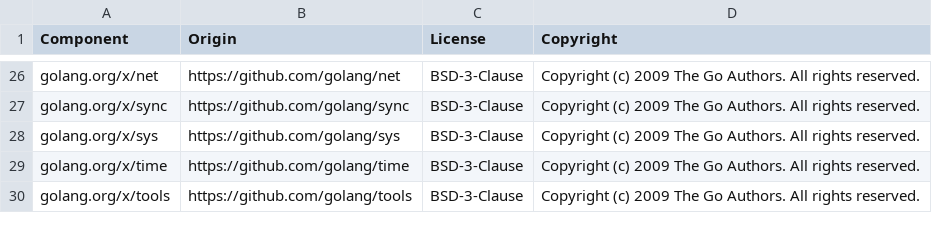
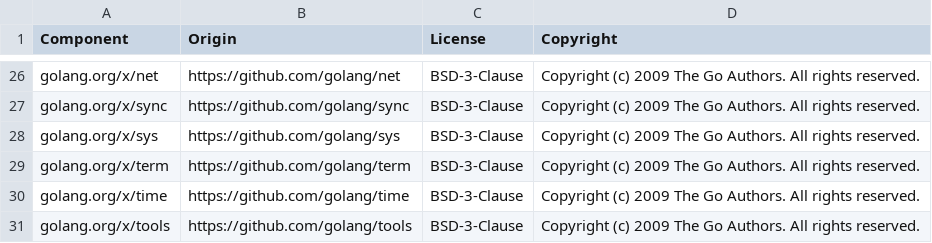
Before and after one commit to DataDog/rshell, a CSV file: LICENSE-3rdparty.csv, drawn as a sheet; only a part is shown, gaps mark what is left out.

```diff
--- a/LICENSE-3rdparty.csv
+++ b/LICENSE-3rdparty.csv
@@ -28,2 +28,3 @@ golang.org/x/sync,https://github.com/golang/sync,BSD-3-Clause,Copyright (c) 2009
 golang.org/x/sys,https://github.com/golang/sys,BSD-3-Clause,Copyright (c) 2009 The Go Authors. All rights reserved.
+golang.org/x/term,https://github.com/golang/term,BSD-3-Clause,Copyright (c) 2009 The Go Authors. All rights reserved.
 golang.org/x/time,https://github.com/golang/time,BSD-3-Clause,Copyright (c) 2009 The Go Authors. All rights reserved.
```
Also changed, not shown: 1 other file.
